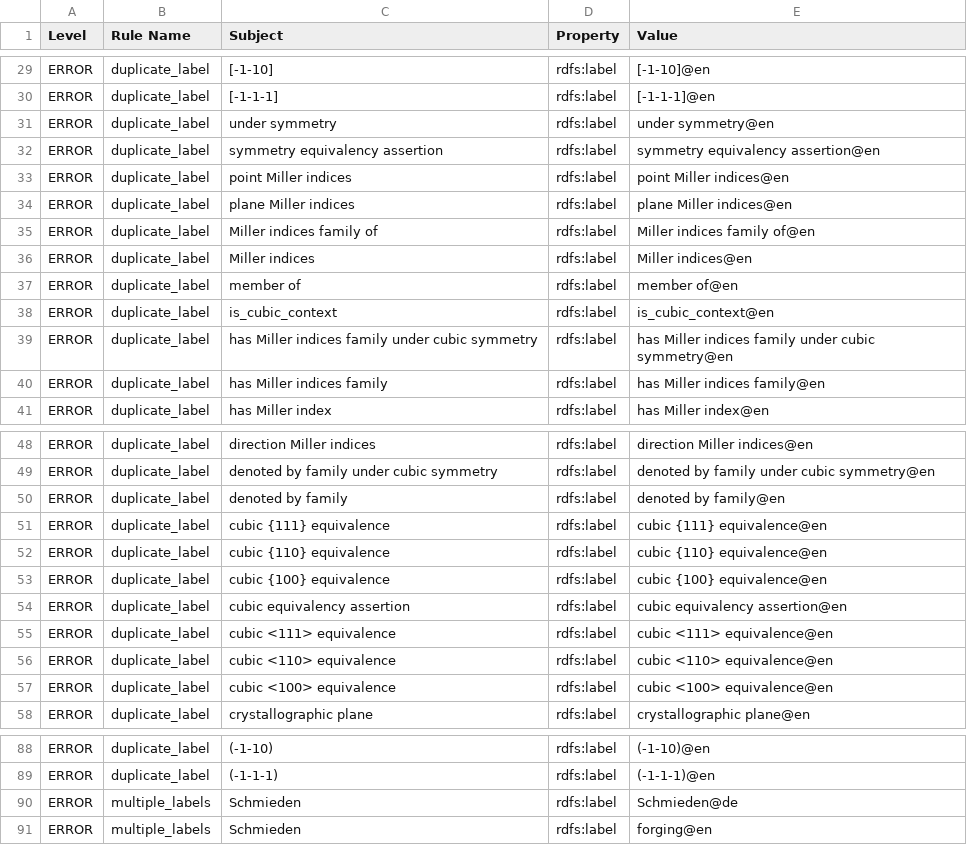
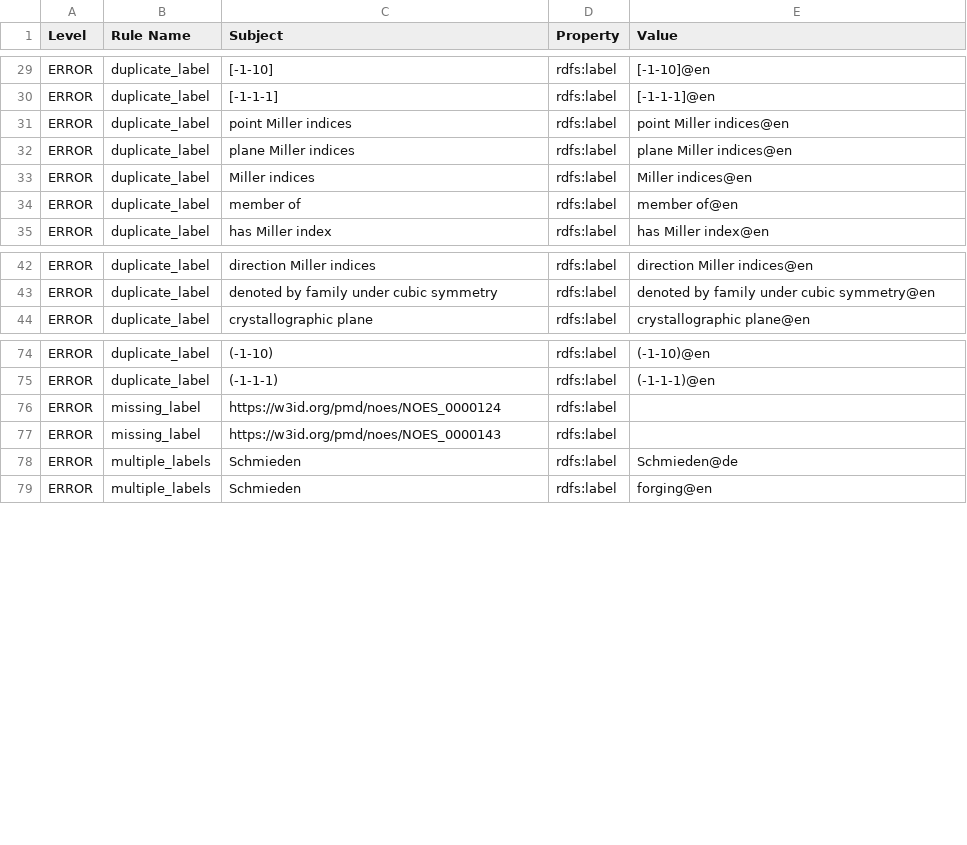
Before and after one commit to cmllezr/NOES-Onto, a TSV file: src/ontology/reports/noes-edit.owl-obo-report.tsv, drawn as a sheet; only a part is shown, gaps mark what is left out; removed rows and columns are numbered as before the commit, all else as after; the diff covers the shown part only; the diff names each change by its address in the sheet, - before the commit and + after, or states it on an @@ line.

```diff
--- a/src/ontology/reports/noes-edit.owl-obo-report.tsv
+++ b/src/ontology/reports/noes-edit.owl-obo-report.tsv
-row 31: ERROR | duplicate_label | under symmetry | rdfs:label | under symmetry@en
-row 32: ERROR | duplicate_label | symmetry equivalency assertion | rdfs:label | symmetry equivalency assertion@en
-row 35: ERROR | duplicate_label | Miller indices family of | rdfs:label | Miller indices family of@en
-row 38: ERROR | duplicate_label | is_cubic_context | rdfs:label | is_cubic_context@en
-row 39: ERROR | duplicate_label | has Miller indices family under cubic symmetry | rdfs:label | has Miller indices family under cubic symmetry@en
-row 40: ERROR | duplicate_label | has Miller indices family | rdfs:label | has Miller indices family@en
-row 50: ERROR | duplicate_label | denoted by family | rdfs:label | denoted by family@en
-row 51: ERROR | duplicate_label | cubic {111} equivalence | rdfs:label | cubic {111} equivalence@en
-row 52: ERROR | duplicate_label | cubic {110} equivalence | rdfs:label | cubic {110} equivalence@en
-row 53: ERROR | duplicate_label | cubic {100} equivalence | rdfs:label | cubic {100} equivalence@en
-row 54: ERROR | duplicate_label | cubic equivalency assertion | rdfs:label | cubic equivalency assertion@en
-row 55: ERROR | duplicate_label | cubic <111> equivalence | rdfs:label | cubic <111> equivalence@en
-row 56: ERROR | duplicate_label | cubic <110> equivalence | rdfs:label | cubic <110> equivalence@en
-row 57: ERROR | duplicate_label | cubic <100> equivalence | rdfs:label | cubic <100> equivalence@en
+row 76: ERROR | missing_label | https://w3id.org/pmd/noes/NOES_0000124 | rdfs:label
+row 77: ERROR | missing_label | https://w3id.org/pmd/noes/NOES_0000143 | rdfs:label
```
Also changed, not shown: 6 removed rows and 2 edited cells elsewhere in this file, 19 other files.
